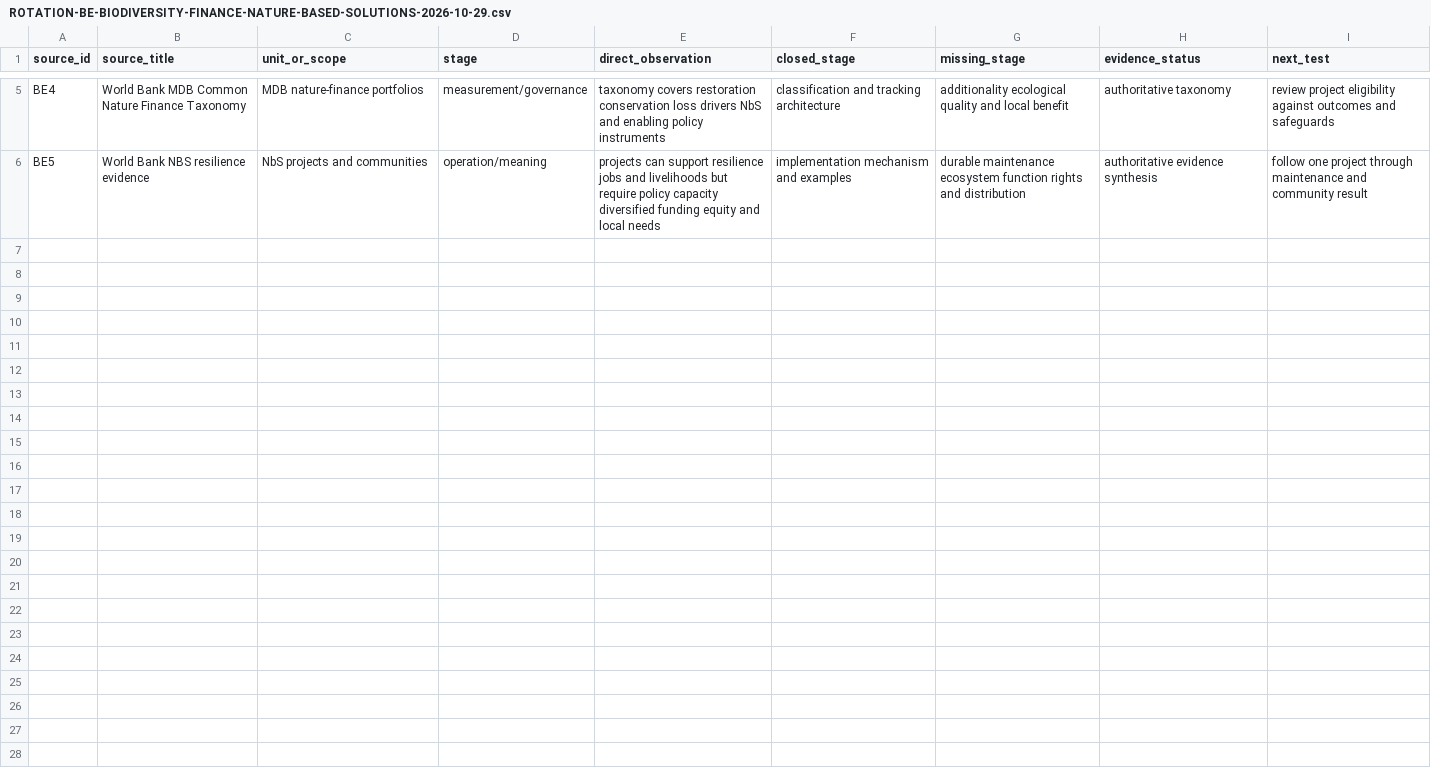
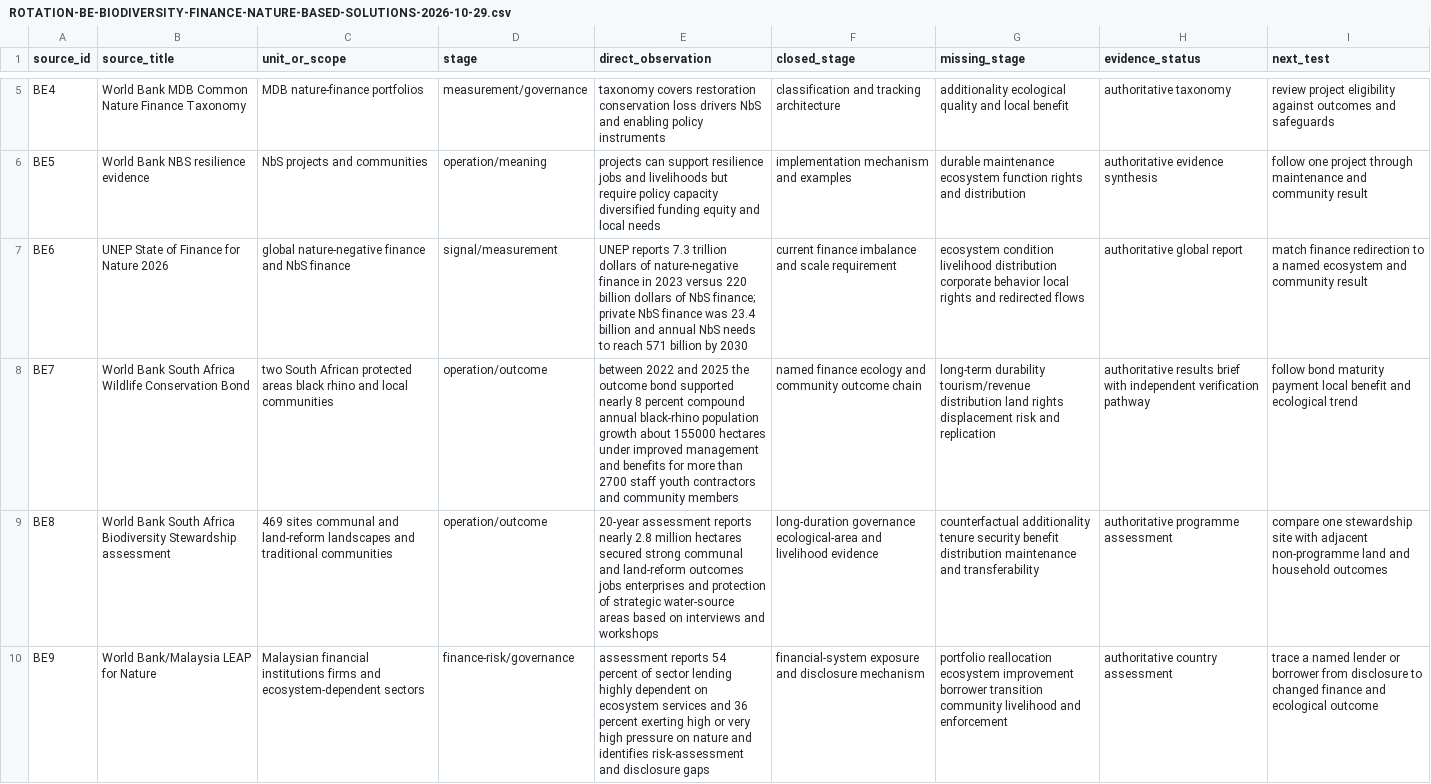
Before and after one commit to mehtama1234/cultural-geopolitical-theme-mining, a CSV file: analysis/ROTATION-BE-BIODIVERSITY-FINANCE-NATURE-BASED-SOLUTIONS-2026-10-29.csv, drawn as a sheet; only a part is shown, gaps mark what is left out; the diff names each change by its address in the sheet, - before the commit and + after, or states it on an @@ line.

Commit message:
Deepen biodiversity finance outcome evidence

```diff
--- a/analysis/ROTATION-BE-BIODIVERSITY-FINANCE-NATURE-BASED-SOLUTIONS-2026-10-29.csv
+++ b/analysis/ROTATION-BE-BIODIVERSITY-FINANCE-NATURE-BASED-SOLUTIONS-2026-10-29.csv
+row 7: BE6 | UNEP State of Finance for Nature 2026 | global nature-negative finance and NbS finance | signal/measurement | UNEP reports 7.3 trillion dollars of nature-negative finance in 2023 versus 220 billion dollars of NbS finance; private NbS finance was 23.4 billion and annual NbS needs to reach 571 billion by 2030 | current finance imbalance and scale requirement | ecosystem condition livelihood distribution corporate behavior local rights and redirected flows | authoritative global report | match finance redirection to a named ecosystem and community result
+row 8: BE7 | World Bank South Africa Wildlife Conservation Bond | two South African protected areas black rhino and local communities | operation/outcome | between 2022 and 2025 the outcome bond supported nearly 8 percent compound annual black-rhino population growth about 155000 hectares under improved management and benefits for more than 2700 staff youth contractors and community members | named finance ecology and community outcome chain | long-term durability tourism/revenue distribution land rights displacement risk and replication | authoritative results brief with independent verification pathway | follow bond maturity payment local benefit and ecological trend
+row 9: BE8 | World Bank South Africa Biodiversity Stewardship assessment | 469 sites communal and land-reform landscapes and traditional communities | operation/outcome | 20-year assessment reports nearly 2.8 million hectares secured strong communal and land-reform outcomes jobs enterprises and protection of strategic water-source areas based on interviews and workshops | long-duration governance ecological-area and livelihood evidence | counterfactual additionality tenure security benefit distribution maintenance and transferability | authoritative programme assessment | compare one stewardship site with adjacent non-programme land and household outcomes
+row 10: BE9 | World Bank/Malaysia LEAP for Nature | Malaysian financial institutions firms and ecosystem-dependent sectors | finance-risk/governance | assessment reports 54 percent of sector lending highly dependent on ecosystem services and 36 percent exerting high or very high pressure on nature and identifies risk-assessment and disclosure gaps | financial-system exposure and disclosure mechanism | portfolio reallocation ecosystem improvement borrower transition community livelihood and enforcement | authoritative country assessment | trace a named lender or borrower from disclosure to changed finance and ecological outcome
```
Also changed, not shown: analysis/CROSS-ROTATION-SYNTHESIS-2026-10-30.csv, 5 other files.
